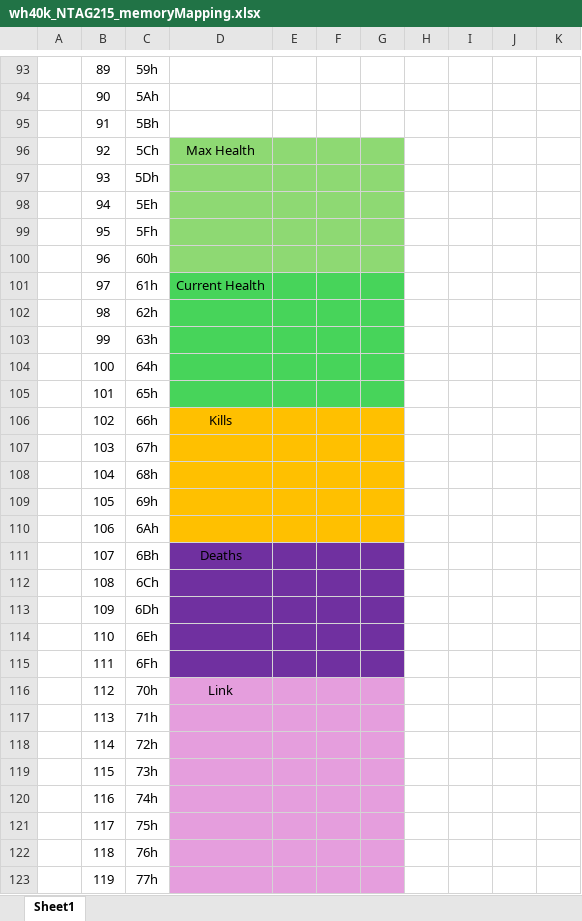
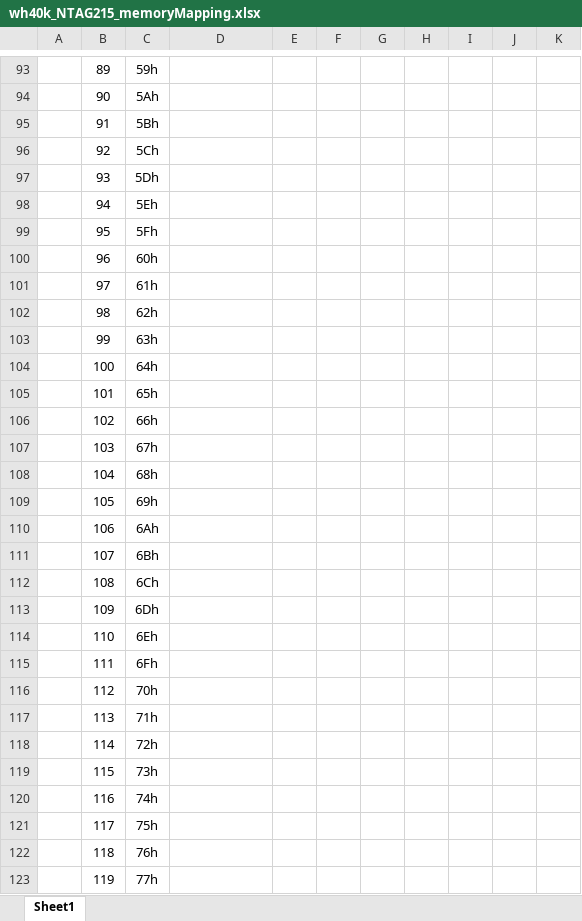
Before and after one commit to BryanWelburn04/wh40k_nfc, an Excel workbook: wh40k_NTAG215_memoryMapping.xlsx, sheet Sheet1, drawn as a sheet; only a part is shown, gaps mark what is left out; values as stored, in another font and other column widths than the file's, no borders; charts and pictures not drawn; the diff covers the shown part only; the diff names each change by its address in the sheet, - before the commit and + after, or states it on an @@ line.

```diff
--- a/wh40k_NTAG215_memoryMapping.xlsx (sheet Sheet1)
+++ b/wh40k_NTAG215_memoryMapping.xlsx (sheet Sheet1)
-D96: Max Health
+D96: (empty)
-D96:G100 fill: #8ED973
+D96:G100 fill: none
-D101: Current Health
+D101: (empty)
-D101:G105 fill: #47D45A
+D101:G105 fill: none
-D106: Kills
+D106: (empty)
-D106:G110 fill: #FFC000
+D106:G110 fill: none
-D111: Deaths
+D111: (empty)
-D111:G115 fill: #7030A0
+D111:G115 fill: none
-D116: Link
+D116: (empty)
-D116:G123 fill: #E59EDD
+D116:G123 fill: none
```
Also changed, not shown: 6 edited cells and cell formats elsewhere in this sheet, 21 other files.
